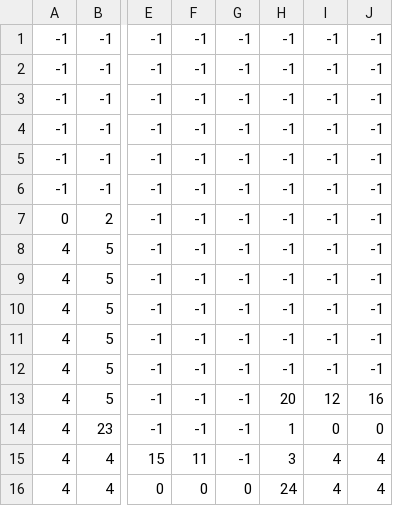
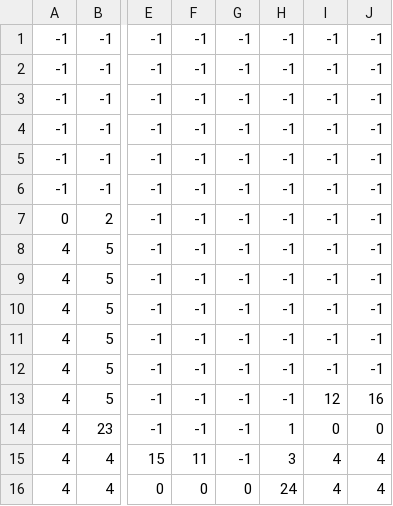
Before and after one commit to pookantong/game, a CSV file: profund_game/level1_data.csv, drawn as a sheet; only a part is shown, gaps mark what is left out; the diff names each change by its address in the sheet, - before the commit and + after, or states it on an @@ line.

```diff
--- a/profund_game/level1_data.csv
+++ b/profund_game/level1_data.csv
-H13: 20
+H13: -1
```
